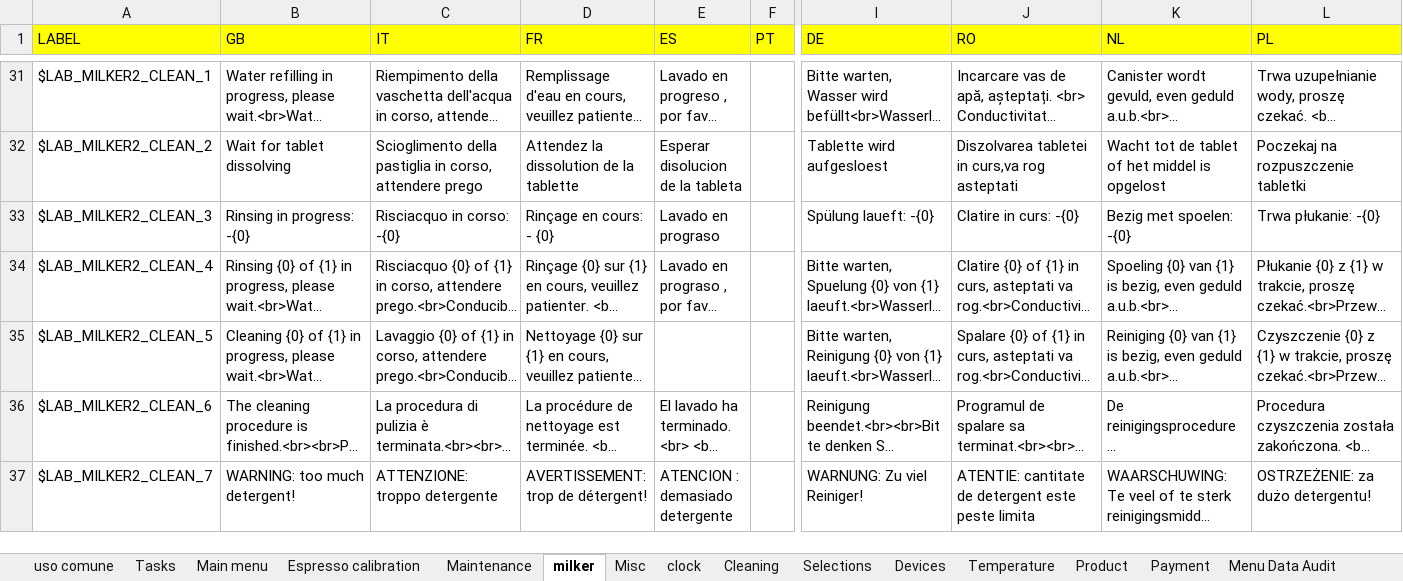
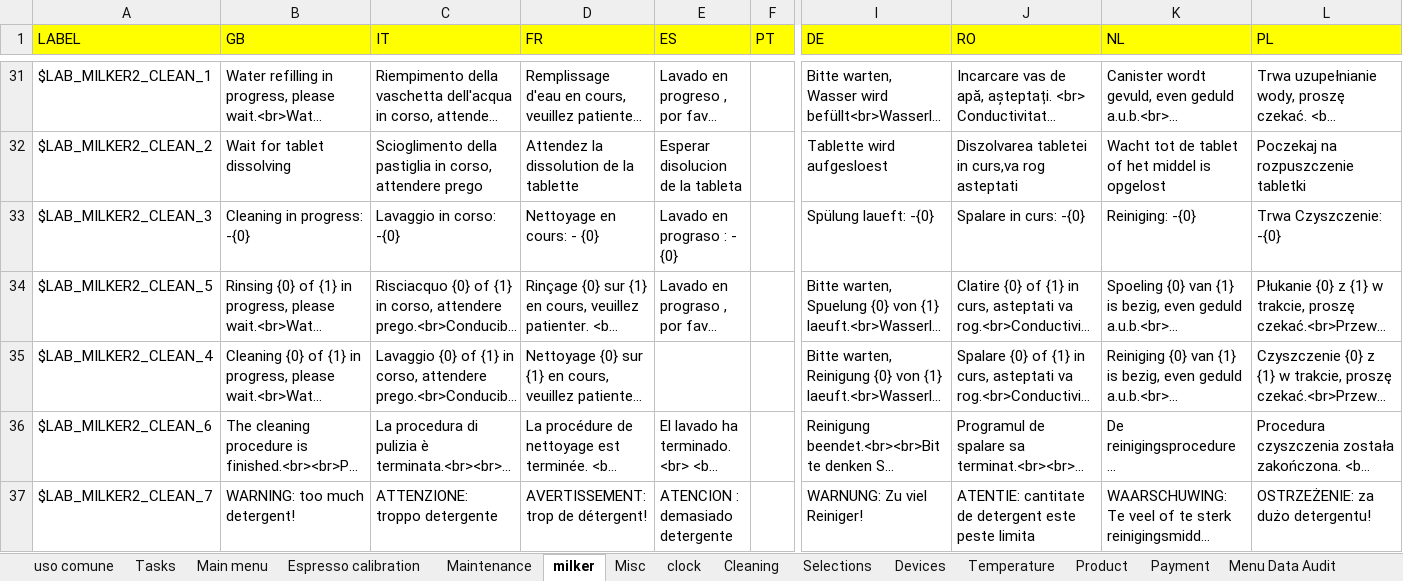
Before and after one commit to I1kham/gpu-fts-nestle-2019, an Excel workbook: MenuProgTranslator/translations.xlsx, sheet milker, drawn as a sheet; only a part is shown, gaps mark what is left out; long unchanged cells end in …; values as stored, in another font and other column widths than the file's, no borders; the diff names each change by its address in the sheet, - before the commit and + after, or states it on an @@ line.

Commit message:
compilata versione 2.6.0-RC1 - cambiato indirizzo per tempo discioglimento pastiglia nel lavaggio cappuccinatore indux - invertiti messaggi per cleaning/rinsing lavaggio cappuccinatore indux

```diff
--- a/MenuProgTranslator/translations.xlsx (sheet milker)
+++ b/MenuProgTranslator/translations.xlsx (sheet milker)
-B33 (GB): Rinsing in progress: -{0}
+B33 (GB): Cleaning in progress: -{0}
-C33 (IT): Risciacquo in corso: -{0}
+C33 (IT): Lavaggio in corso: -{0}
-D33 (FR): Rinçage en cours: - {0}
+D33 (FR): Nettoyage en cours: - {0}
-E33 (ES): Lavado en prograso
+E33 (ES): Lavado en prograso : - {0}
-J33 (RO): Clatire in curs: -{0}
+J33 (RO): Spalare in curs: -{0}
-K33 (NL): Bezig met spoelen: -{0}
+K33 (NL): Reiniging: -{0}
-L33 (PL): Trwa płukanie: -{0}
+L33 (PL): Trwa Czyszczenie: -{0}
-A34 (LABEL): $LAB_MILKER2_CLEAN_4
+A34 (LABEL): $LAB_MILKER2_CLEAN_5
-A35 (LABEL): $LAB_MILKER2_CLEAN_5
+A35 (LABEL): $LAB_MILKER2_CLEAN_4
```
Also changed, not shown: 28 other files.
